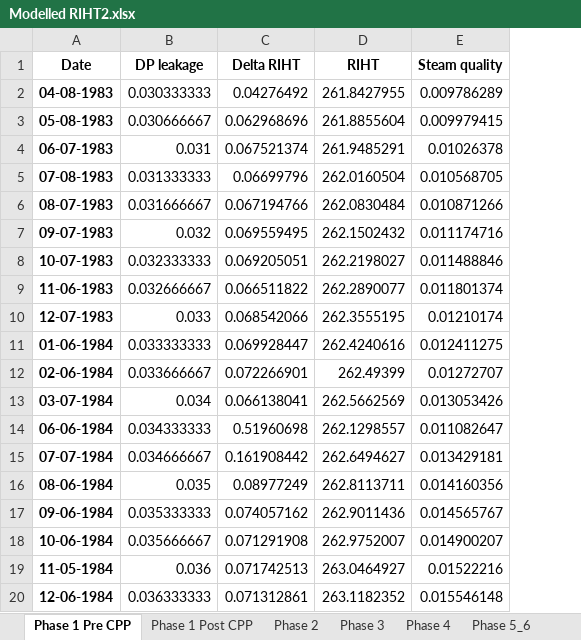
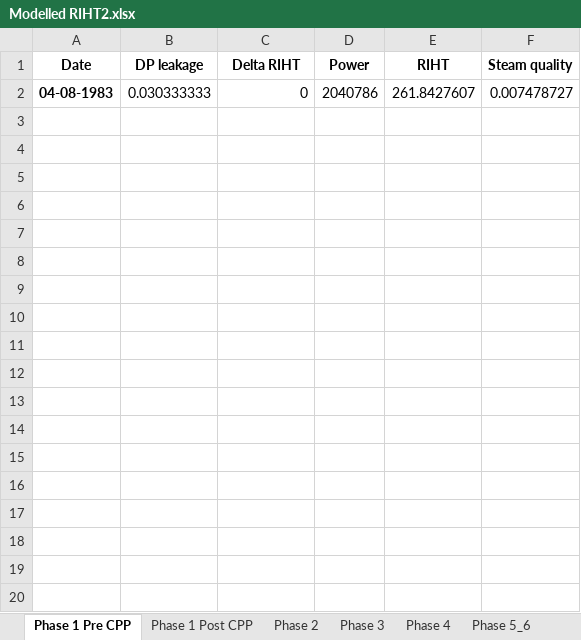
Before and after one commit to OlgaPalazhchenko/FAC-Activation-Model, an Excel workbook: FACModel/Modelled RIHT2.xlsx, sheet Phase 1 Pre CPP, drawn as a sheet; only a part is shown; values as stored, in another font and other column widths than the file's, no borders; removed rows and columns are numbered as before the commit, all else as after; the diff covers the shown part only; the diff names each change by its address in the sheet, - before the commit and + after, or states it on an @@ line.

```diff
--- a/FACModel/Modelled RIHT2.xlsx (sheet Phase 1 Pre CPP)
+++ b/FACModel/Modelled RIHT2.xlsx (sheet Phase 1 Pre CPP)
+column D (Power), row 2: 2040786
-C2 (Delta RIHT): 0.04276492
+C2 (Delta RIHT): 0
-E2 (RIHT): 261.8427955
+E2 (RIHT): 261.8427607
-F2 (Steam quality): 0.009786289
+F2 (Steam quality): 0.007478727
-row 3: 05-08-1983 | 0.030666667 | 0.062968696 | 261.8855604 | 0.009979415
-row 4: 06-07-1983 | 0.031 | 0.067521374 | 261.9485291 | 0.01026378
-row 5: 07-08-1983 | 0.031333333 | 0.06699796 | 262.0160504 | 0.010568705
-row 6: 08-07-1983 | 0.031666667 | 0.067194766 | 262.0830484 | 0.010871266
-row 7: 09-07-1983 | 0.032 | 0.069559495 | 262.1502432 | 0.011174716
-row 8: 10-07-1983 | 0.032333333 | 0.069205051 | 262.2198027 | 0.011488846
-row 9: 11-06-1983 | 0.032666667 | 0.066511822 | 262.2890077 | 0.011801374
-row 10: 12-07-1983 | 0.033 | 0.068542066 | 262.3555195 | 0.01210174
-row 11: 01-06-1984 | 0.033333333 | 0.069928447 | 262.4240616 | 0.012411275
-row 12: 02-06-1984 | 0.033666667 | 0.072266901 | 262.49399 | 0.01272707
-row 13: 03-07-1984 | 0.034 | 0.066138041 | 262.5662569 | 0.013053426
-row 14: 06-06-1984 | 0.034333333 | 0.51960698 | 262.1298557 | 0.011082647
-row 15: 07-07-1984 | 0.034666667 | 0.161908442 | 262.6494627 | 0.013429181
-row 16: 08-06-1984 | 0.035 | 0.08977249 | 262.8113711 | 0.014160356
-row 17: 09-06-1984 | 0.035333333 | 0.074057162 | 262.9011436 | 0.014565767
-row 18: 10-06-1984 | 0.035666667 | 0.071291908 | 262.9752007 | 0.014900207
-row 19: 11-05-1984 | 0.036 | 0.071742513 | 263.0464927 | 0.01522216
-row 20: 12-06-1984 | 0.036333333 | 0.071312861 | 263.1182352 | 0.015546148
```
Also changed, not shown: 38 removed rows elsewhere in this sheet, sheet Phase 4, sheet Phase 5_6, sheet Phase 1 Post CPP, sheet Phase 2, sheet Phase 3, FACModel/PLNGS_Power.xlsx, 5 other files.
